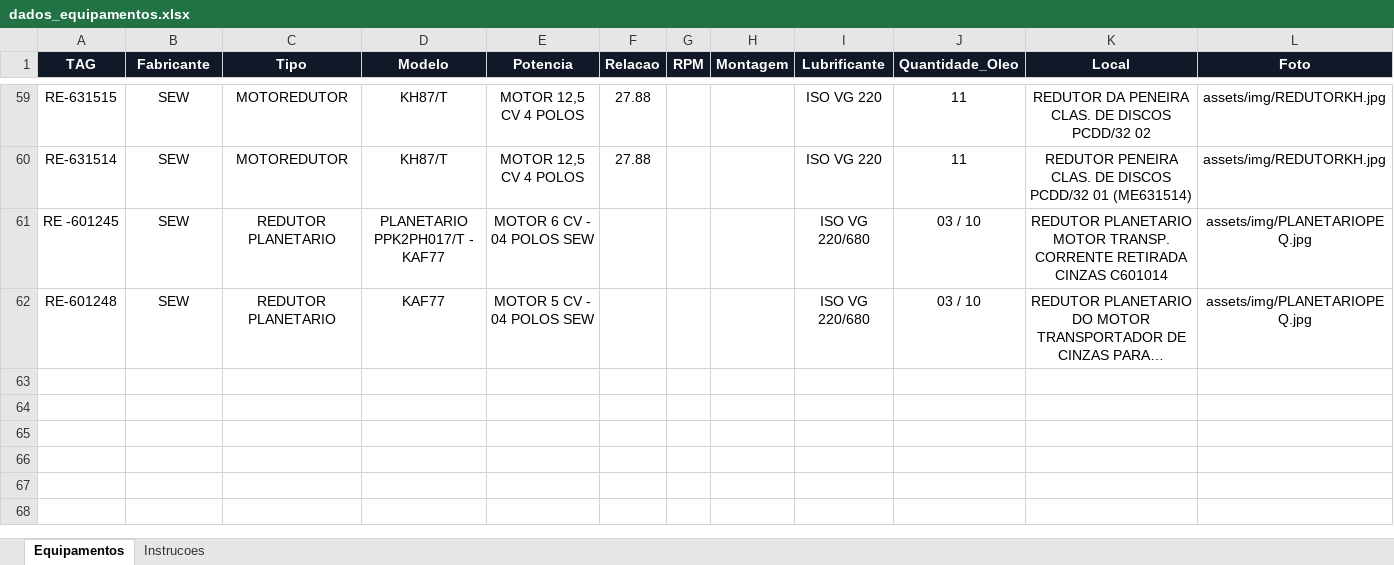
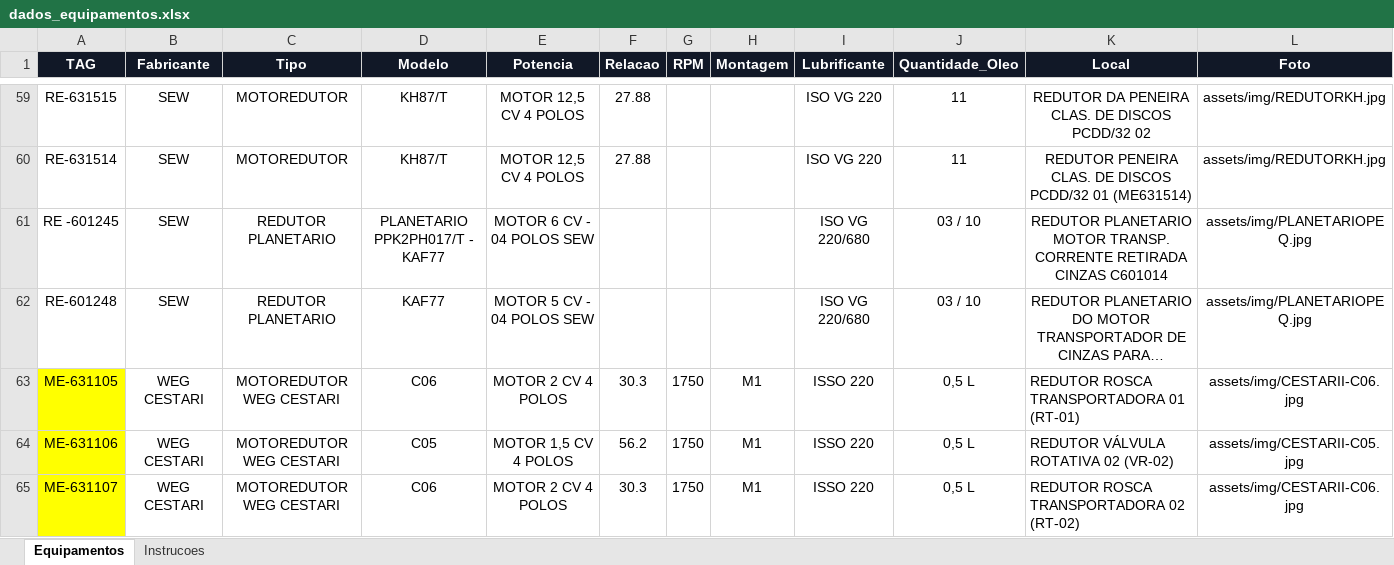
Before and after one commit to goldredutoresinpasa-web/DATABOOK-INPASA, an Excel workbook: dados_equipamentos.xlsx, sheet Equipamentos, drawn as a sheet; only a part is shown, gaps mark what is left out; long unchanged cells end in …; values as stored, in another font and other column widths than the file's, no borders; conditional formats and table styles not drawn; rows hold the shown columns only; the diff covers the shown part only; the diff names each change by its address in the sheet, - before the commit and + after, or states it on an @@ line.

```diff
--- a/dados_equipamentos.xlsx (sheet Equipamentos)
+++ b/dados_equipamentos.xlsx (sheet Equipamentos)
+row 63: ME-631105 | WEG CESTARI | MOTOREDUTOR WEG CESTARI | C06 | MOTOR 2 CV 4 POLOS | 30.3 | 1750 | M1 | ISSO 220 | 0,5 L | REDUTOR ROSCA TRANSPORTADORA 01 (RT-01) | assets/img/CESTARII-C06.jpg
+row 64: ME-631106 | WEG CESTARI | MOTOREDUTOR WEG CESTARI | C05 | MOTOR 1,5 CV 4 POLOS | 56.2 | 1750 | M1 | ISSO 220 | 0,5 L | REDUTOR VÁLVULA ROTATIVA 02 (VR-02) | assets/img/CESTARII-C05.jpg
+row 65: ME-631107 | WEG CESTARI | MOTOREDUTOR WEG CESTARI | C06 | MOTOR 2 CV 4 POLOS | 30.3 | 1750 | M1 | ISSO 220 | 0,5 L | REDUTOR ROSCA TRANSPORTADORA 02 (RT-02) | assets/img/CESTARII-C06.jpg
```
Also changed, not shown: 2 added rows and 49 hidden or unhidden rows elsewhere in this sheet, 1 other file.
